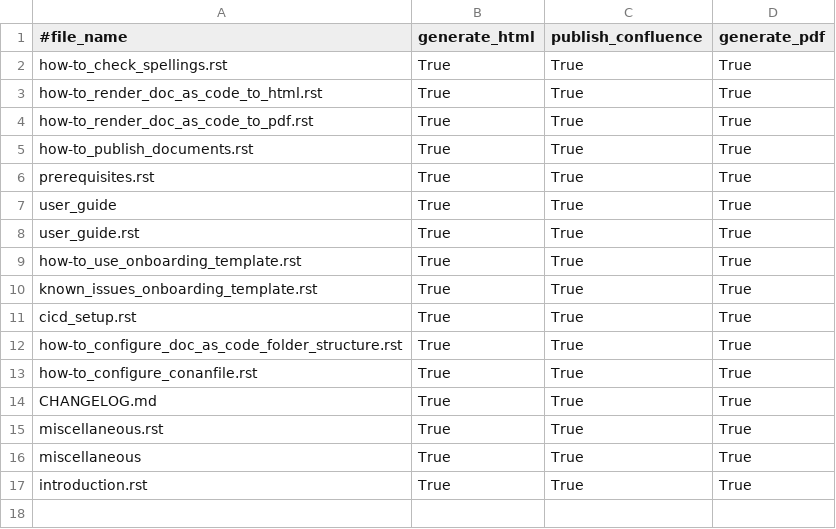
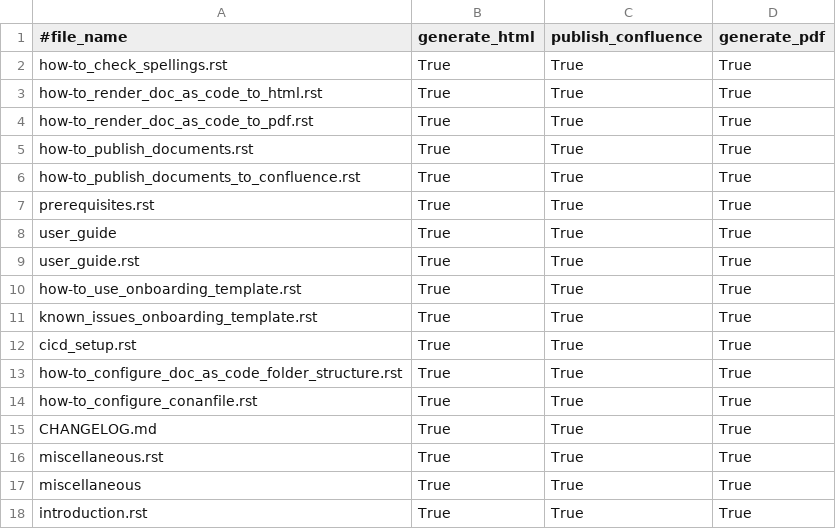
Before and after one commit to veereshkatageri/doc-as-code, a CSV file: user_guide/source/IncludeLists.csv, drawn as a sheet; the diff names each change by its address in the sheet, - before the commit and + after, or states it on an @@ line.

Commit message:
Consolidate the onboarding template and user guide folders

```diff
--- a/user_guide/source/IncludeLists.csv
+++ b/user_guide/source/IncludeLists.csv
+row 6: how-to_publish_documents_to_confluence.rst | True | True | True
```
Also changed, not shown: 35 other files.
